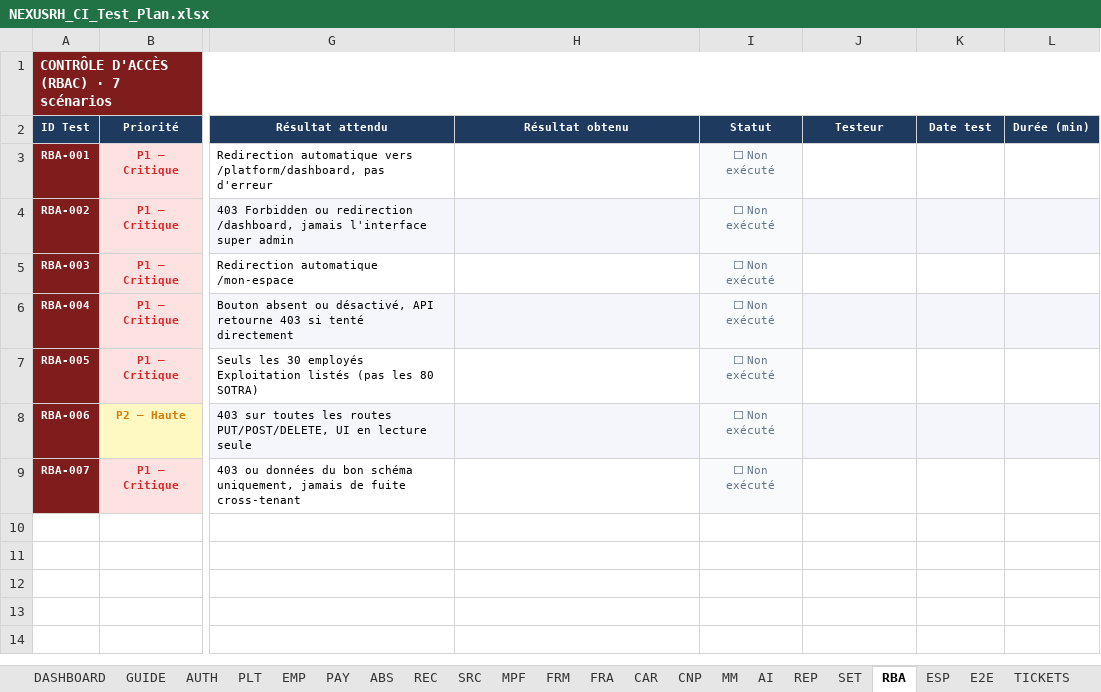
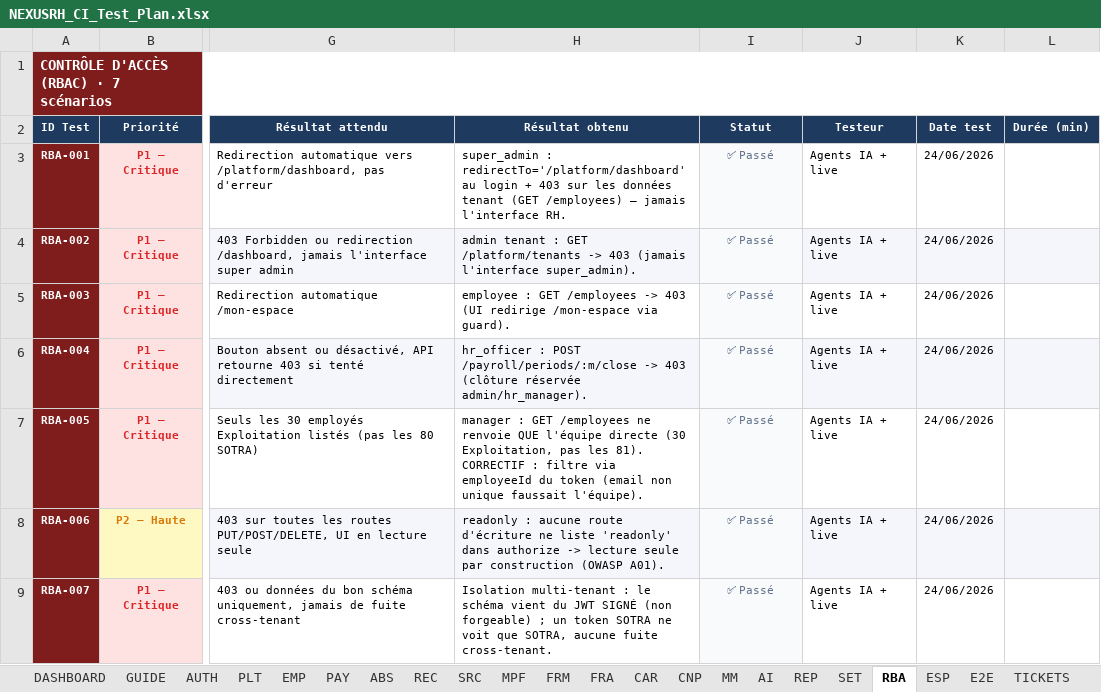
Before and after one commit to Couldevlop/nexusrh, an Excel workbook: NEXUSRH_CI_Test_Plan.xlsx, sheet RBA, drawn as a sheet; only a part is shown, gaps mark what is left out; values as stored, in another font and other column widths than the file's, no borders; conditional formats not drawn; the diff names each change by its address in the sheet, - before the commit and + after, or states it on an @@ line.

Commit message:
test(recette): feuilles SET (9), RBA (7), ESP (8), E2E (6) renseignees — campagne complete
SET : apparence/logo, users (anti-escalade super_admin), rubriques paie (fix colonnes), AT, formes OHADA.
RBA : redirections+403 par role, manager=equipe directe (fix scope), isolation multi-tenant.
ESP : soldes, bulletins, sidebar, profil (IDOR), mot de passe, absences, formations reco.
E2E : flux admin/employe/RH/CNPS/provisioning tenant/Mobile Money.
Toutes les 19 feuilles de la campagne sont desormais renseignees.

```diff
--- a/NEXUSRH_CI_Test_Plan.xlsx (sheet RBA)
+++ b/NEXUSRH_CI_Test_Plan.xlsx (sheet RBA)
-H3 (Résultat obtenu): (empty)
+H3 (Résultat obtenu): super_admin : redirectTo='/platform/dashboard' au login + 403 sur les données tenant (GET /employees) — jamais l'interface RH.
-I3:I9 (Statut): ⬜ Non exécuté
+I3:I9 (Statut): ✅ Passé
-J3:J9 (Testeur): (empty)
+J3:J9 (Testeur): Agents IA + live
-K3:K9 (Date test): (empty)
+K3:K9 (Date test): 24/06/2026
-H4 (Résultat obtenu): (empty)
+H4 (Résultat obtenu): admin tenant : GET /platform/tenants -> 403 (jamais l'interface super_admin).
-H5 (Résultat obtenu): (empty)
+H5 (Résultat obtenu): employee : GET /employees -> 403 (UI redirige /mon-espace via guard).
-H6 (Résultat obtenu): (empty)
+H6 (Résultat obtenu): hr_officer : POST /payroll/periods/:m/close -> 403 (clôture réservée admin/hr_manager).
-H7 (Résultat obtenu): (empty)
+H7 (Résultat obtenu): manager : GET /employees ne renvoie QUE l'équipe directe (30 Exploitation, pas les 81). CORRECTIF : filtre via employeeId du token (email non unique faussait l'équipe).
-H8 (Résultat obtenu): (empty)
+H8 (Résultat obtenu): readonly : aucune route d'écriture ne liste 'readonly' dans authorize -> lecture seule par construction (OWASP A01).
-H9 (Résultat obtenu): (empty)
+H9 (Résultat obtenu): Isolation multi-tenant : le schéma vient du JWT SIGNÉ (non forgeable) ; un token SOTRA ne voit que SOTRA, aucune fuite cross-tenant.
```
Also changed, not shown: sheet SET, sheet ESP, sheet E2E.
